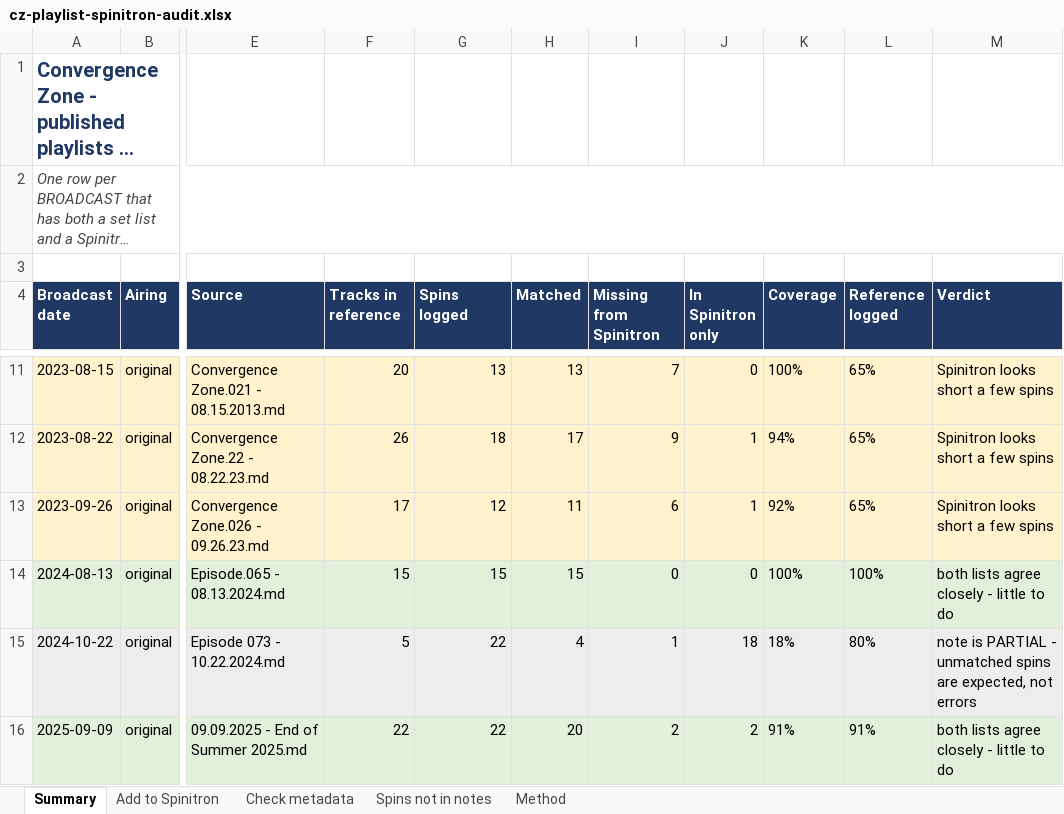
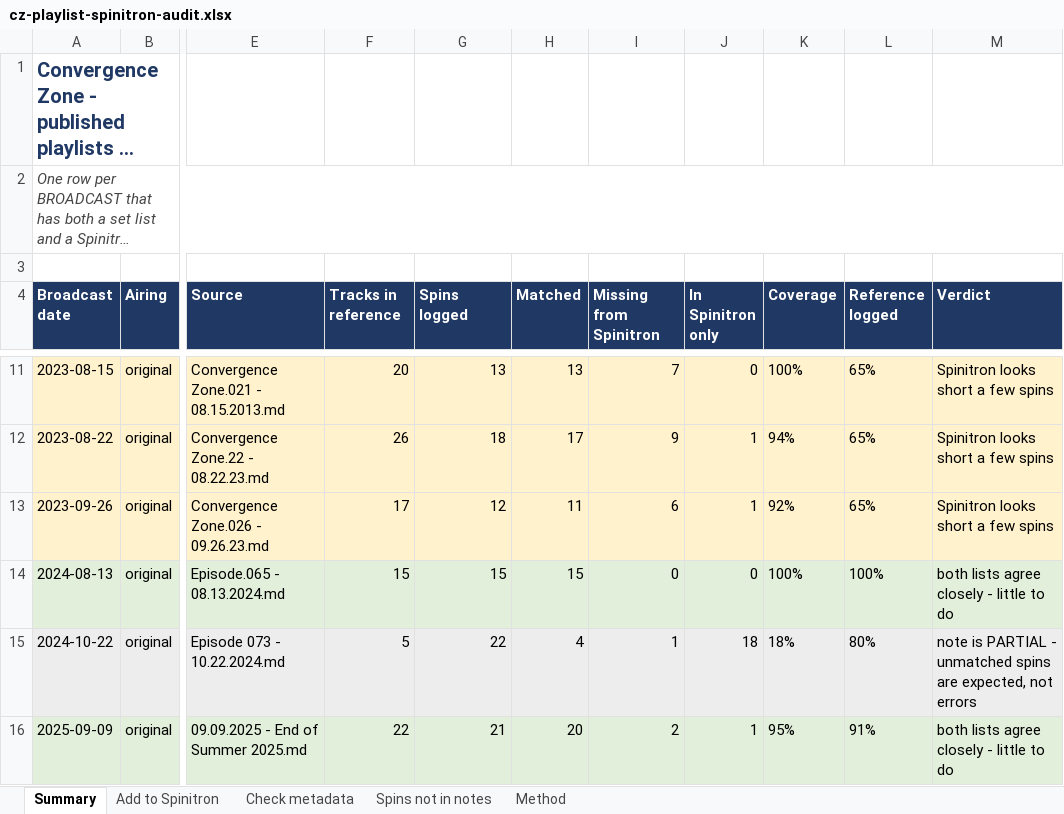
Before and after one commit to FarPointer/far-pointer-radio, an Excel workbook: shows/convergence-zone/playlists/analysis/cz-playlist-spinitron-audit.xlsx, sheet Summary, drawn as a sheet; only a part is shown, gaps mark what is left out; long unchanged cells end in …; values as stored, in another font and other column widths than the file's, no borders; the diff names each change by its address in the sheet, - before the commit and + after, or states it on an @@ line.

```diff
--- a/shows/convergence-zone/playlists/analysis/cz-playlist-spinitron-audit.xlsx (sheet Summary)
+++ b/shows/convergence-zone/playlists/analysis/cz-playlist-spinitron-audit.xlsx (sheet Summary)
-G16 (Spins logged): 22
+G16 (Spins logged): 21
-J16 (In Spinitron only): 2
+J16 (In Spinitron only): 1
-K16 (Coverage): 91%
+K16 (Coverage): 95%
```
Also changed, not shown: sheet Spins not in notes, sheet Method, 2 other files.
